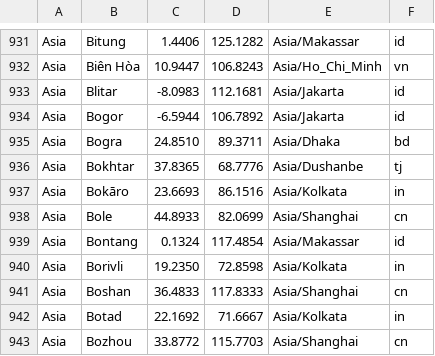
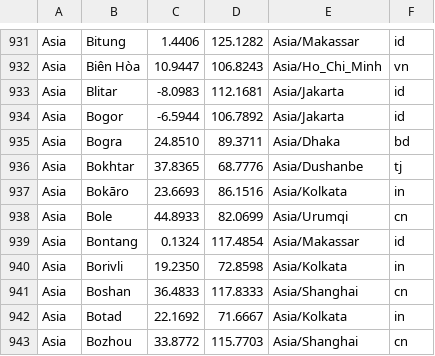
Before and after one commit to YASoftwareDev/temperatury, a TSV file: cities750k.tsv, drawn as a sheet; only a part is shown, gaps mark what is left out.

Commit message:
fix: aggregate Urumqi and Bole on Xinjiang time, like their 20 neighbours (#16)
data.py passes a city's timezone to Open-Meteo as the timezone the daily means
are aggregated in, so the zone decides where each day starts and is then baked
into the committed CSV.

Urumqi (curated) and Bole (from GeoNames) carried Asia/Shanghai - Beijing Time,
UTC+8 - while the 20 other Xinjiang cities in the roster use Asia/Urumqi, UTC+6.
tzdb lists both as real zones (zone1970.tab: 'CN Asia/Urumqi Xinjiang Time'), so
the roster was mixing two day boundaries two hours apart within one region.

Neither city has been fetched yet, so this costs no refetch and no cached series
was aggregated on the wrong boundary.

Found by checking every city's stored zone against the tz boundary polygons:
these two are the only cities in the roster whose stored zone disagrees in UTC
OFFSET. The other 20 disagreements are alternative names for the same offset and
change nothing.

Co-authored-by: Wojciech Pędzimąż <wojciech.pedzimaz@techmo.pl>

```diff
--- a/cities750k.tsv
+++ b/cities750k.tsv
@@ -937,3 +937,3 @@ Asia	Bokhtar	37.8365	68.7776	Asia/Dushanbe	tj
 Asia	Bokāro	23.6693	86.1516	Asia/Kolkata	in
-Asia	Bole	44.8933	82.0699	Asia/Shanghai	cn
+Asia	Bole	44.8933	82.0699	Asia/Urumqi	cn
 Asia	Bontang	0.1324	117.4854	Asia/Makassar	id
```
Also changed, not shown: 2 other files.
